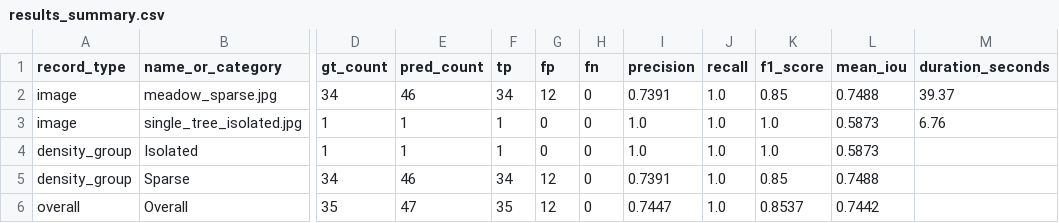
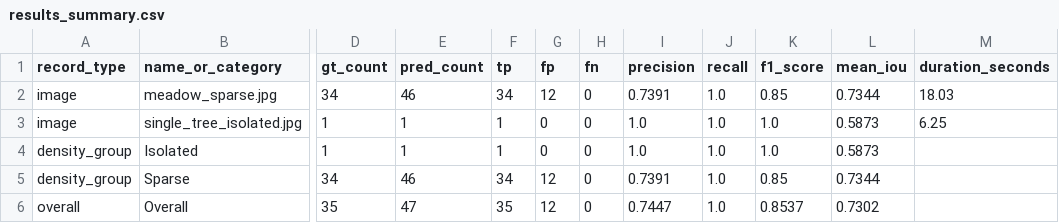
Before and after one commit to sujayx07/CanopyLens, a CSV file: backend/eval_data/results_summary.csv, drawn as a sheet; only a part is shown, gaps mark what is left out; the diff names each change by its address in the sheet, - before the commit and + after, or states it on an @@ line.

```diff
--- a/backend/eval_data/results_summary.csv
+++ b/backend/eval_data/results_summary.csv
-L2 (mean_iou): 0.7488
+L2 (mean_iou): 0.7344
-M2 (duration_seconds): 39.37
+M2 (duration_seconds): 18.03
-M3 (duration_seconds): 6.76
+M3 (duration_seconds): 6.25
-L5 (mean_iou): 0.7488
+L5 (mean_iou): 0.7344
-L6 (mean_iou): 0.7442
+L6 (mean_iou): 0.7302
```
Also changed, not shown: 11 other files.
